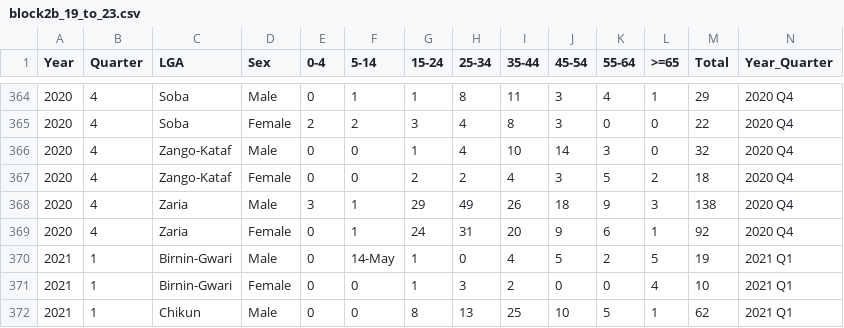
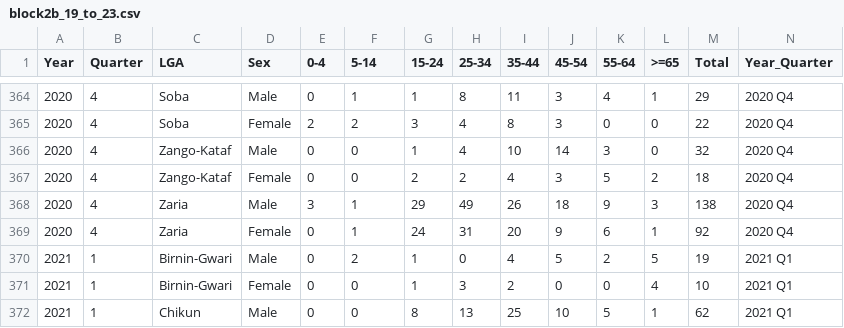
Before and after one commit to Udayr777/KadunaStateTBAnalysis, a CSV file: Datasets/block2b/block2b_19_to_23.csv, drawn as a sheet; only a part is shown, gaps mark what is left out.

Commit message:
fixed block2b data

```diff
--- a/Datasets/block2b/block2b_19_to_23.csv
+++ b/Datasets/block2b/block2b_19_to_23.csv
@@ -369,3 +369,3 @@ Year,Quarter,LGA,Sex,0-4,5-14,15-24,25-34,35-44,45-54,55-64,>=65,Total,Year_Quar
 2020,4,Zaria,Female,0,1,24,31,20,9,6,1,92,2020 Q4,,
-2021,1,Birnin-Gwari,Male,0,14-May,1,0,4,5,2,5,19,2021 Q1,,
+2021,1,Birnin-Gwari,Male,0,2,1,0,4,5,2,5,19,2021 Q1,,
 2021,1,Birnin-Gwari,Female,0,0,1,3,2,0,0,4,10,2021 Q1,,
```
Also changed, not shown: 9 other files.
